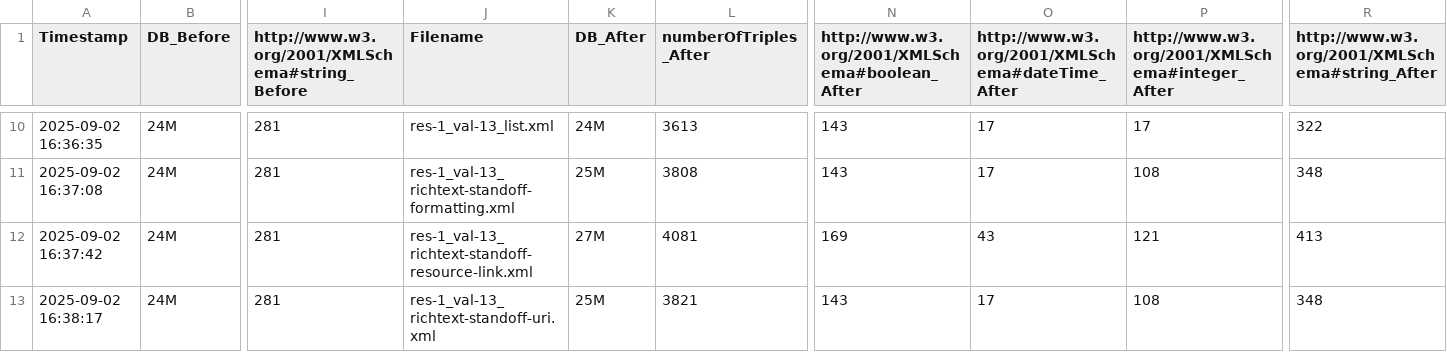
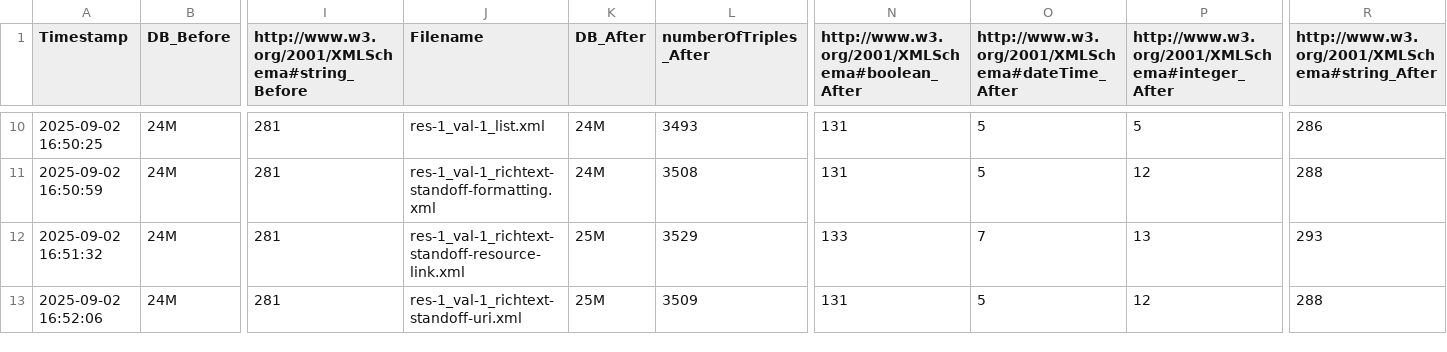
Before and after one commit to dasch-swiss/dsp-tools, a CSV file: x_fuseki_bloating_files/analysis_data/triple_count_comparison.csv, drawn as a sheet; only a part is shown, gaps mark what is left out; the diff covers the shown part only; the diff names each change by its address in the sheet, - before the commit and + after, or states it on an @@ line.

Commit message:
Update triple_count_comparison.csv

```diff
--- a/x_fuseki_bloating_files/analysis_data/triple_count_comparison.csv
+++ b/x_fuseki_bloating_files/analysis_data/triple_count_comparison.csv
-A10 (Timestamp): 2025-09-02 16:36:35
+A10 (Timestamp): 2025-09-02 16:50:25
-J10 (Filename): res-1_val-13_list.xml
+J10 (Filename): res-1_val-1_list.xml
-L10 (numberOfTriples_After): 3613
+L10 (numberOfTriples_After): 3493
-N10:N11: 143
+N10:N11: 131
-O10:O11: 17
+O10:O11: 5
-P10: 17
+P10: 5
-R10: 322
+R10: 286
-A11 (Timestamp): 2025-09-02 16:37:08
+A11 (Timestamp): 2025-09-02 16:50:59
-J11 (Filename): res-1_val-13_richtext-standoff-formatting.xml
+J11 (Filename): res-1_val-1_richtext-standoff-formatting.xml
-K11 (DB_After): 25M
+K11 (DB_After): 24M
-L11 (numberOfTriples_After): 3808
+L11 (numberOfTriples_After): 3508
-P11: 108
+P11: 12
-R11: 348
+R11: 288
-A12 (Timestamp): 2025-09-02 16:37:42
+A12 (Timestamp): 2025-09-02 16:51:32
-J12 (Filename): res-1_val-13_richtext-standoff-resource-link.xml
+J12 (Filename): res-1_val-1_richtext-standoff-resource-link.xml
-K12 (DB_After): 27M
+K12 (DB_After): 25M
-L12 (numberOfTriples_After): 4081
+L12 (numberOfTriples_After): 3529
-N12: 169
+N12: 133
-O12: 43
+O12: 7
-P12: 121
+P12: 13
-R12: 413
+R12: 293
-A13 (Timestamp): 2025-09-02 16:38:17
+A13 (Timestamp): 2025-09-02 16:52:06
-J13 (Filename): res-1_val-13_richtext-standoff-uri.xml
+J13 (Filename): res-1_val-1_richtext-standoff-uri.xml
-L13 (numberOfTriples_After): 3821
+L13 (numberOfTriples_After): 3509
-N13: 143
+N13: 131
-O13: 17
+O13: 5
-P13: 108
+P13: 12
-R13: 348
+R13: 288
```
Also changed, not shown: 98 edited cells elsewhere in this file.
